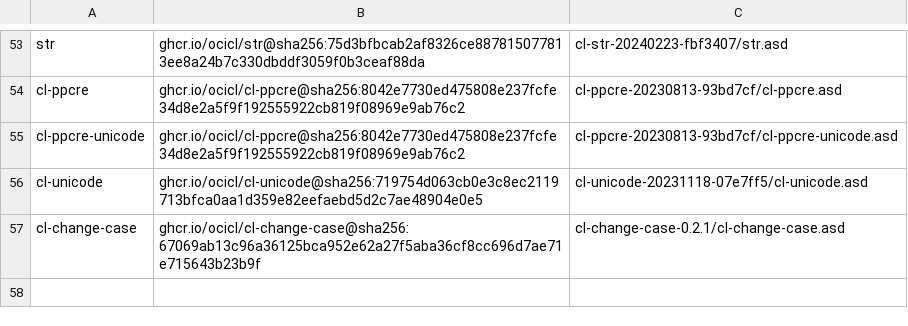
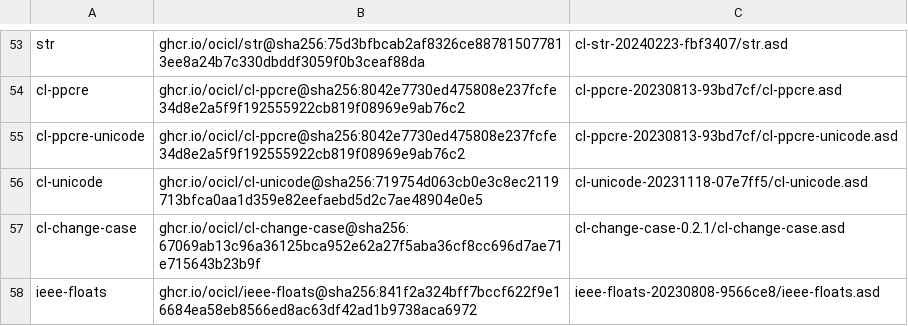
Before and after one commit to atgreen/openldk, a CSV file: systems.csv, drawn as a sheet; only a part is shown, gaps mark what is left out.

Commit message:
Read floating point constants properly

```diff
--- a/systems.csv
+++ b/systems.csv
@@ -57 +57,2 @@ cl-unicode, ghcr.io/ocicl/cl-unicode@sha256:719754d063cb0e3c8ec2119713bfca0aa1d3
 cl-change-case, ghcr.io/ocicl/cl-change-case@sha256:67069ab13c96a36125bca952e62a27f5aba36cf8cc696d7ae71e715643b23b9f, cl-change-case-0.2.1/cl-change-case.asd
+ieee-floats, ghcr.io/ocicl/ieee-floats@sha256:841f2a324bff7bccf622f9e16684ea58eb8566ed8ac63df42ad1b9738aca6972, ieee-floats-20230808-9566ce8/ieee-floats.asd
```
Also changed, not shown: 2 other files.
